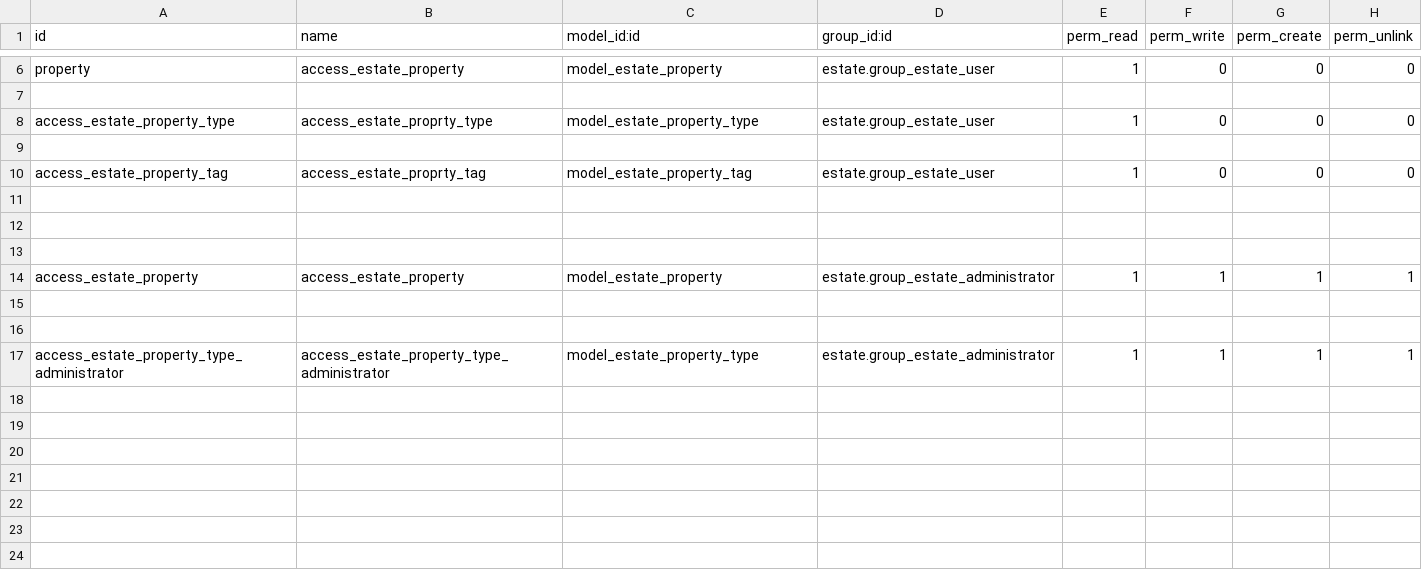
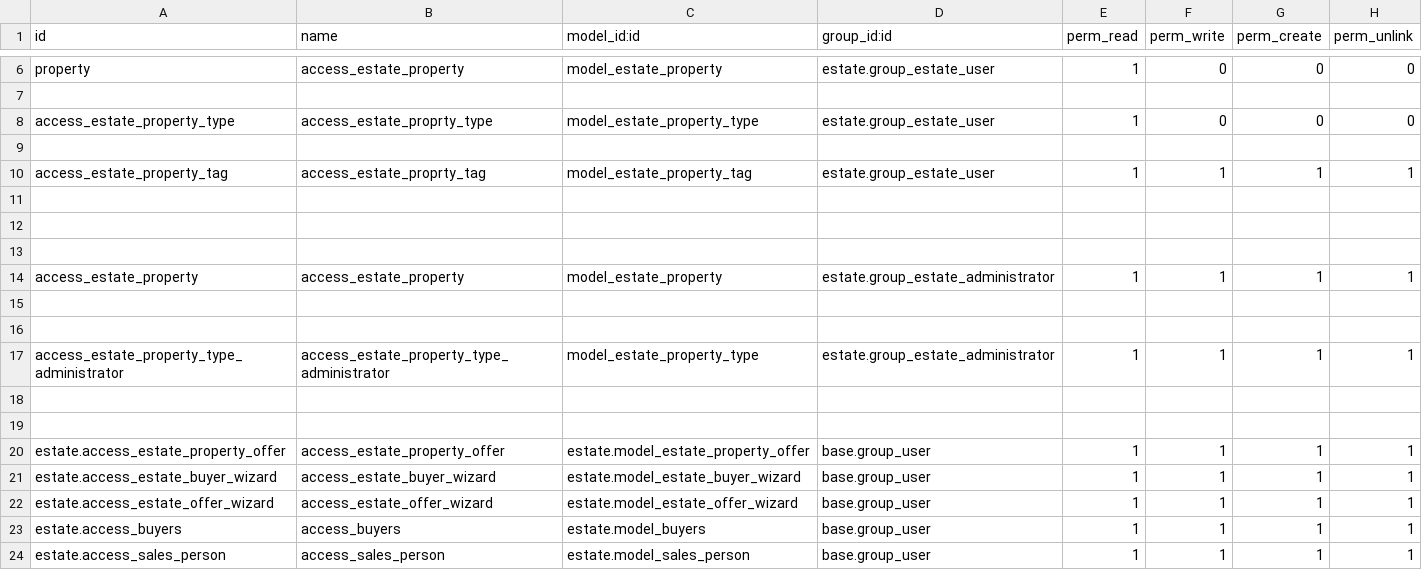
Before and after one commit to krso-odoo/real_estate, a CSV file: estate/security/ir.model.access.csv, drawn as a sheet; only a part is shown, gaps mark what is left out.

```diff
--- a/estate/security/ir.model.access.csv
+++ b/estate/security/ir.model.access.csv
@@ -9,3 +9,3 @@ access_estate_property_type,access_estate_proprty_type,model_estate_property_typ
 
-access_estate_property_tag,access_estate_proprty_tag,model_estate_property_tag,estate.group_estate_user,1,0,0,0
+access_estate_property_tag,access_estate_proprty_tag,model_estate_property_tag,estate.group_estate_user,1,1,1,1
 
@@ -17 +17,8 @@ access_estate_property,access_estate_property,model_estate_property,estate.group
 access_estate_property_type_administrator,access_estate_property_type_administrator,model_estate_property_type,estate.group_estate_administrator,1,1,1,1
+
+
+estate.access_estate_property_offer,access_estate_property_offer,estate.model_estate_property_offer,base.group_user,1,1,1,1
+estate.access_estate_buyer_wizard,access_estate_buyer_wizard,estate.model_estate_buyer_wizard,base.group_user,1,1,1,1
+estate.access_estate_offer_wizard,access_estate_offer_wizard,estate.model_estate_offer_wizard,base.group_user,1,1,1,1
+estate.access_buyers,access_buyers,estate.model_buyers,base.group_user,1,1,1,1
+estate.access_sales_person,access_sales_person,estate.model_sales_person,base.group_user,1,1,1,1
```
Also changed, not shown: 9 other files.
